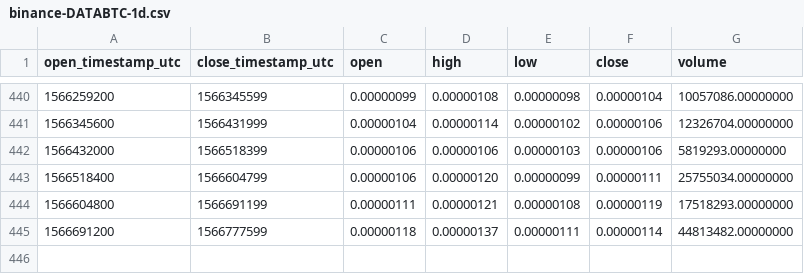
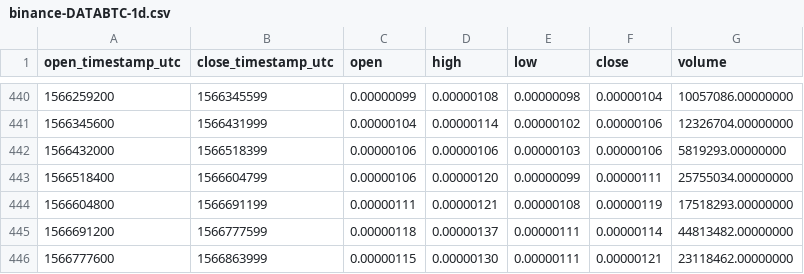
Before and after one commit to cryptobigbro/binance-DATABTC, a CSV file: binance-DATABTC-1d.csv, drawn as a sheet; only a part is shown, gaps mark what is left out.

```diff
--- a/binance-DATABTC-1d.csv
+++ b/binance-DATABTC-1d.csv
@@ -445 +445,2 @@ open_timestamp_utc,close_timestamp_utc,open,high,low,close,volume
 1566691200,1566777599,0.00000118,0.00000137,0.00000111,0.00000114,44813482.00000000
+1566777600,1566863999,0.00000115,0.00000130,0.00000111,0.00000121,23118462.00000000
```
Also changed, not shown: binance-DATABTC-1h.csv.
